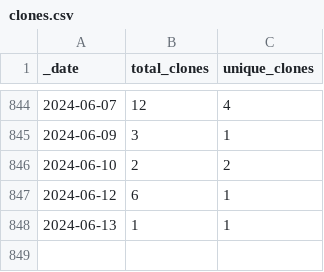
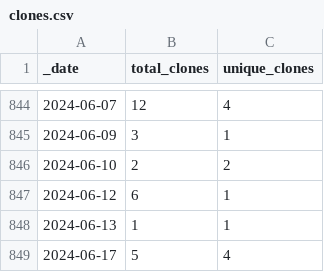
Before and after one commit to at-gmbh/at-python-template, a CSV file: traffic/clones.csv, drawn as a sheet; only a part is shown, gaps mark what is left out.

```diff
--- a/traffic/clones.csv
+++ b/traffic/clones.csv
@@ -848 +848,2 @@ _date,total_clones,unique_clones
 2024-06-13,1,1
+2024-06-17,5,4
```
Also changed, not shown: traffic/views.csv, 1 other file.
